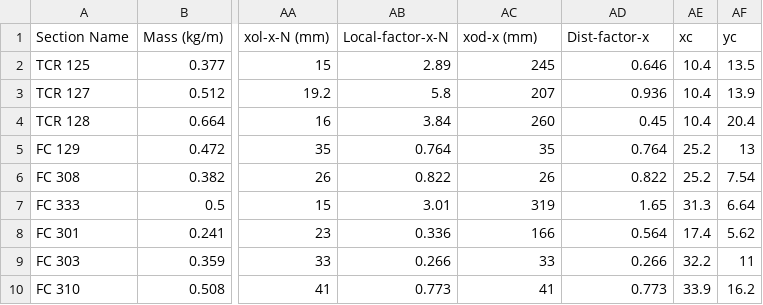
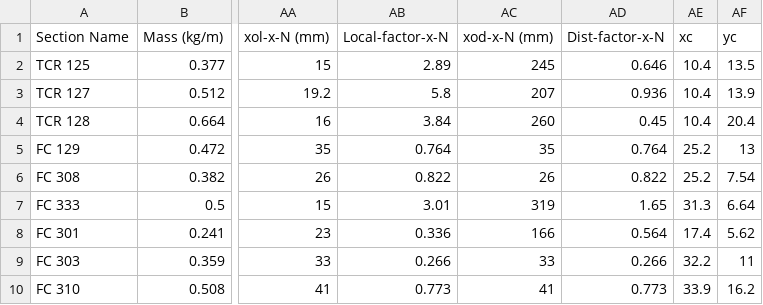
Before and after one commit to Constratum/product-data, a CSV file: product_data/data/section_database.csv, drawn as a sheet; only a part is shown, gaps mark what is left out; the diff names each change by its address in the sheet, - before the commit and + after, or states it on an @@ line.

Commit message:
Update section_database.csv

```diff
--- a/product_data/data/section_database.csv
+++ b/product_data/data/section_database.csv
-AC1: xod-x (mm)
+AC1: xod-x-N (mm)
-AD1: Dist-factor-x
+AD1: Dist-factor-x-N
```
